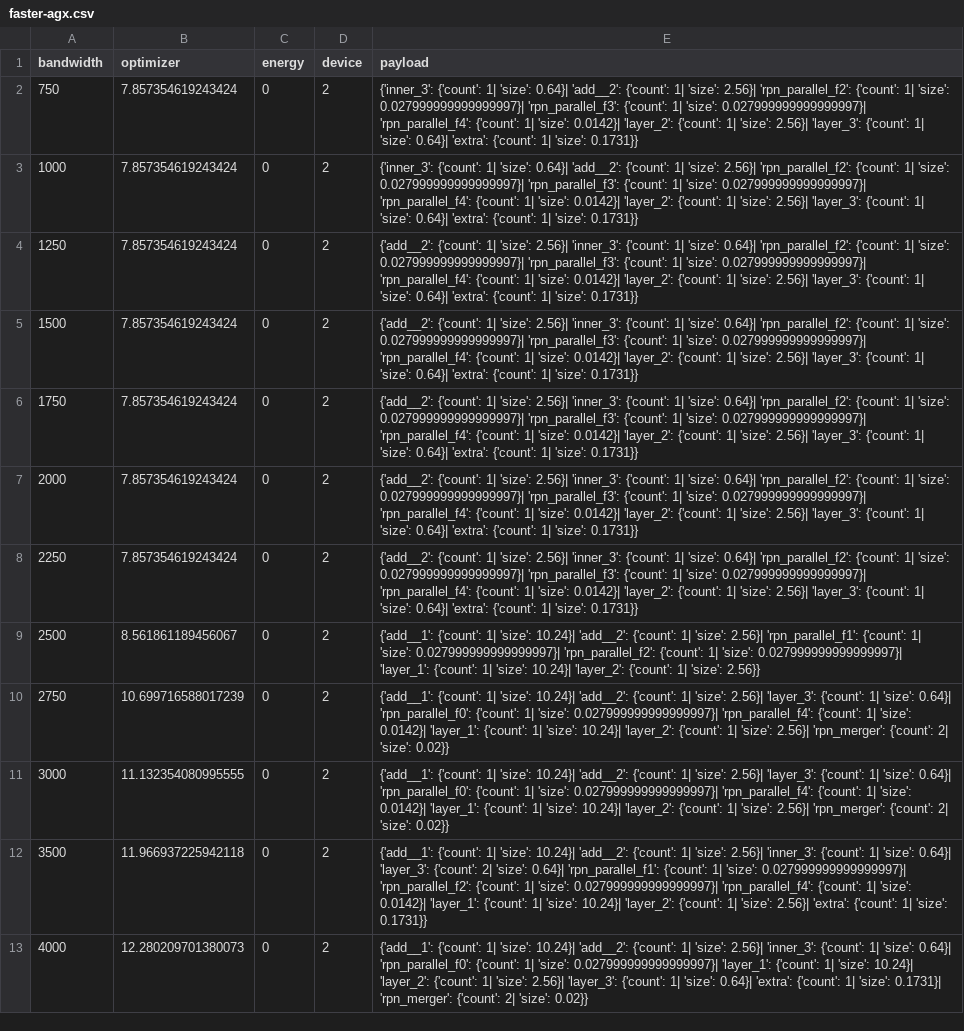
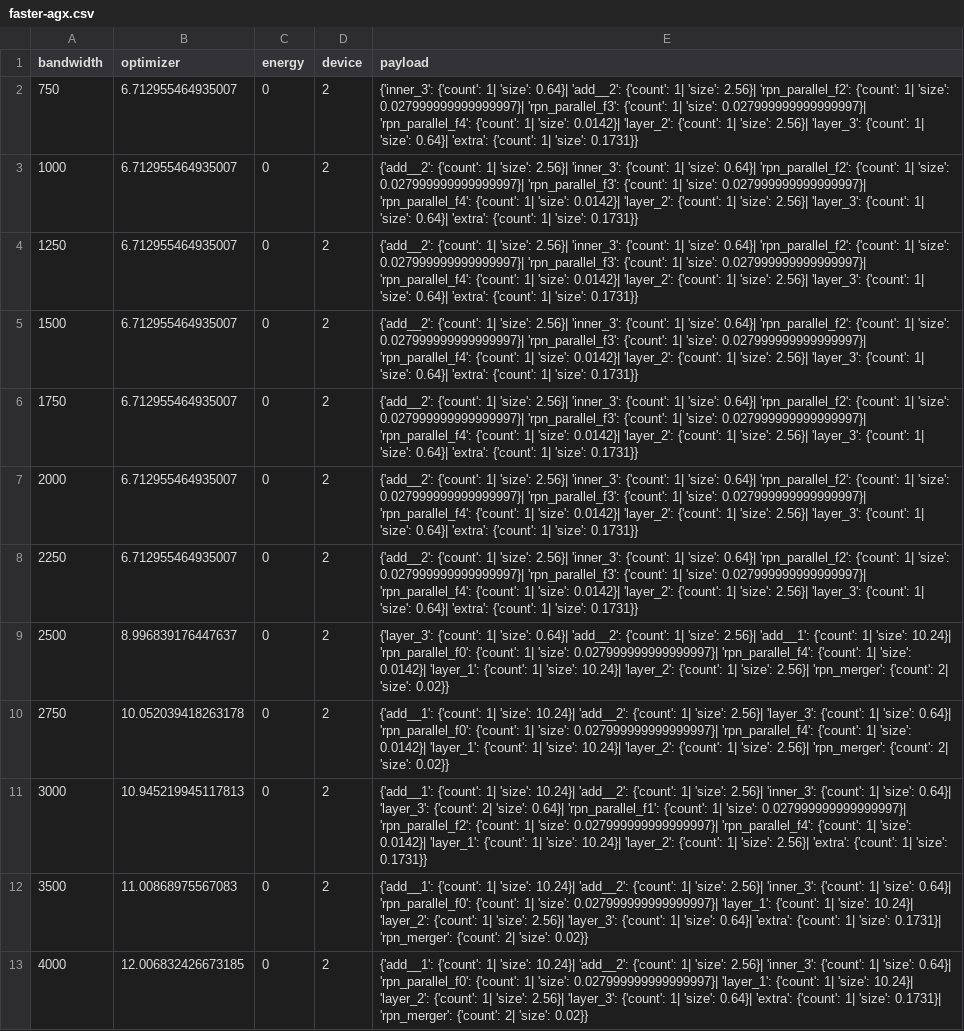
Before and after one commit to huanchen-stack/obj-detection-optimizer, a CSV file: PLT_energy/faster-agx.csv, drawn as a sheet; the diff names each change by its address in the sheet, - before the commit and + after, or states it on an @@ line.

```diff
--- a/PLT_energy/faster-agx.csv
+++ b/PLT_energy/faster-agx.csv
-B2:B8 (optimizer): 7.857354619243424
+B2:B8 (optimizer): 6.712955464935007
-E3 (payload): {'inner_3': {'count': 1| 'size': 0.64}| 'add__2': {'count': 1| 'size': 2.56}| 'rpn_parallel_f2': {'count':…
+E3 (payload): {'add__2': {'count': 1| 'size': 2.56}| 'inner_3': {'count': 1| 'size': 0.64}| 'rpn_parallel_f2': {'count':…
-B9 (optimizer): 8.561861189456067
+B9 (optimizer): 8.996839176447637
-E9 (payload): {'add__1': {'count': 1| 'size': 10.24}| 'add__2': {'count': 1| 'size': 2.56}| 'rpn_parallel_f1': {'count': 1| 'size': 0.027999999999999997}| 'rpn_parallel_f2': {'count': 1| 'size': 0.027999999999999997}| 'layer_1': {'count': 1| 'size': 10.24}| 'layer_2': {'count': 1| 'size': 2.56}}
+E9 (payload): {'layer_3': {'count': 1| 'size': 0.64}| 'add__2': {'count': 1| 'size': 2.56}| 'add__1': {'count': 1| 'size': 10.24}| 'rpn_parallel_f0': {'count': 1| 'size': 0.027999999999999997}| 'rpn_parallel_f4': {'count': 1| 'size': 0.0142}| 'layer_1': {'count': 1| 'size': 10.24}| 'layer_2': {'count': 1| 'size': 2.56}| 'rpn_merger': {'count': 2| 'size': 0.02}}
-B10 (optimizer): 10.699716588017239
+B10 (optimizer): 10.052039418263178
-B11 (optimizer): 11.132354080995555
+B11 (optimizer): 10.945219945117813
-E11 (payload): …'size': 2.56}| 'layer_3': {'count': 1| 'size': 0.64}| 'rpn_parallel_f0': {'count': 1| 'size': 0.027999999999999997}| 'rpn_parallel_f4': {'count': 1| 'size': 0.0142}| 'layer_1': {'count': 1| 'size': 10.24}| 'layer_2': {'count': 1| 'size': 2.56}| 'rpn_merger': {'count': 2| 'size': 0.02}}
+E11 (payload): …'size': 2.56}| 'inner_3': {'count': 1| 'size': 0.64}| 'layer_3': {'count': 2| 'size': 0.64}| 'rpn_parallel_f1': {'count': 1| 'size': 0.027999999999999997}| 'rpn_parallel_f2': {'count': 1| 'size': 0.027999999999999997}| 'rpn_parallel_f4': {'count': 1| 'size': 0.0142}| 'layer_1': {'count': 1| 'size': 10.24}| 'layer_2': {'count': 1| 'size': 2.56}| 'extra': {'count': 1| 'size': 0.1731}}
-B12 (optimizer): 11.966937225942118
+B12 (optimizer): 11.00868975567083
-E12 (payload): …'size': 0.64}| 'layer_3': {'count': 2| 'size': 0.64}| 'rpn_parallel_f1': {'count': 1| 'size': 0.027999999999999997}| 'rpn_parallel_f2': {'count': 1| 'size': 0.027999999999999997}| 'rpn_parallel_f4': {'count': 1| 'size': 0.0142}| 'layer_1': {'count': 1| 'size': 10.24}| 'layer_2': {'count': 1| 'size': 2.56}| 'extra': {'count': 1| 'size': 0.1731}}
+E12 (payload): …'size': 0.64}| 'rpn_parallel_f0': {'count': 1| 'size': 0.027999999999999997}| 'layer_1': {'count': 1| 'size': 10.24}| 'layer_2': {'count': 1| 'size': 2.56}| 'layer_3': {'count': 1| 'size': 0.64}| 'extra': {'count': 1| 'size': 0.1731}| 'rpn_merger': {'count': 2| 'size': 0.02}}
-B13 (optimizer): 12.280209701380073
+B13 (optimizer): 12.006832426673185
```
Also changed, not shown: testcases/faster-agx/prof.csv, testcases/faster-nano/part.csv, 37 other files.
